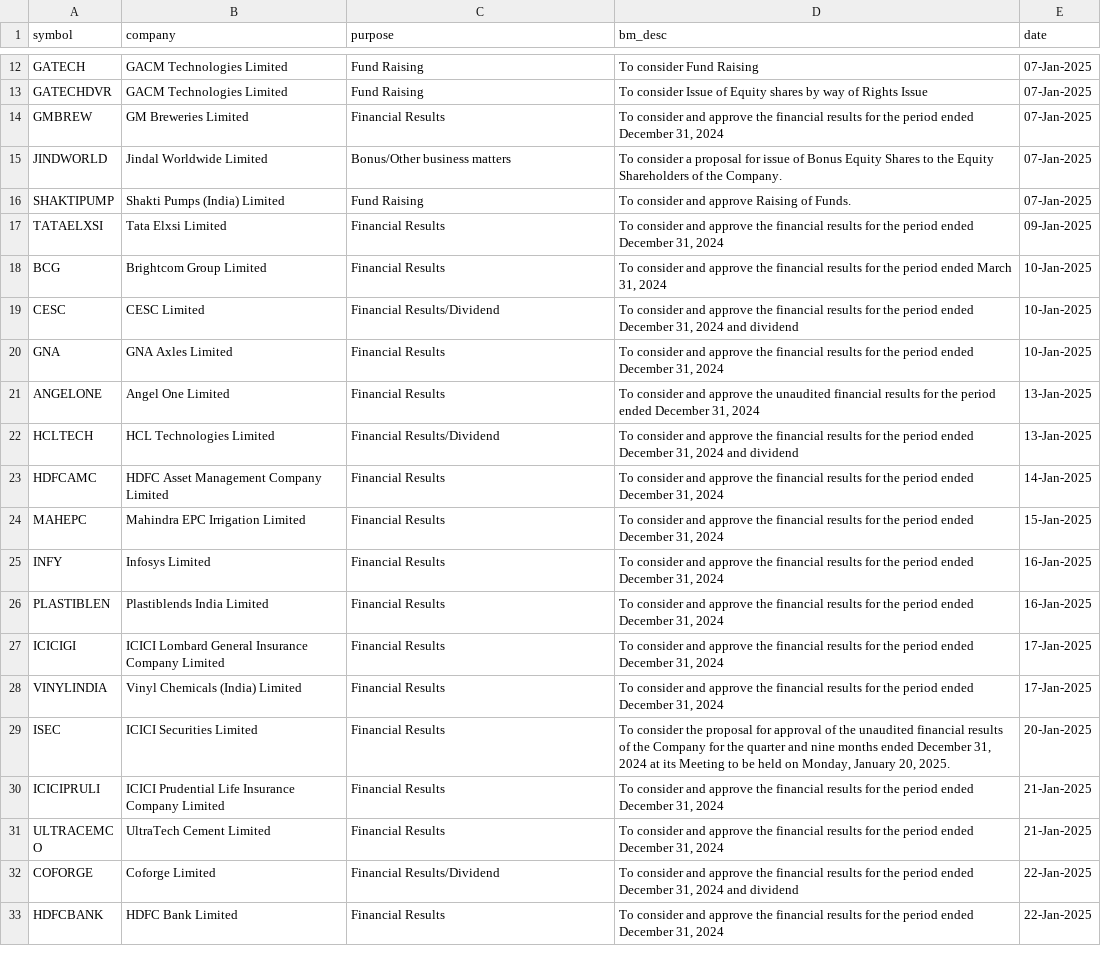
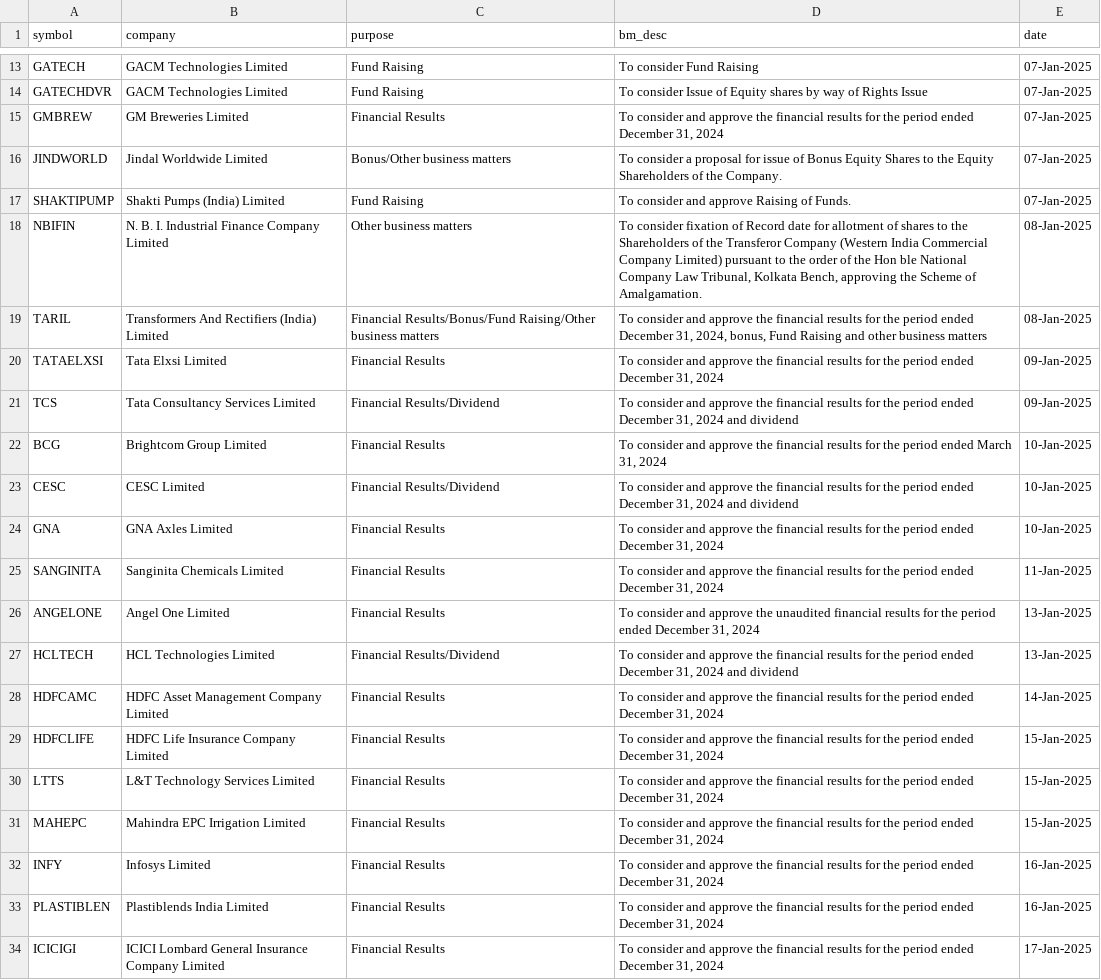
Before and after one commit to tsrajpurohit/event, a CSV file: nse_events.csv, drawn as a sheet; only a part is shown, gaps mark what is left out; the shorter side is filled out with more unchanged rows; the diff covers the shown part only; the diff names each change by its address in the sheet, - before the commit and + after, or states it on an @@ line.

```diff
--- a/nse_events.csv
+++ b/nse_events.csv
+row 18: NBIFIN | N. B. I. Industrial Finance Company Limited | Other business matters | To consider fixation of Record date for allotment of shares to the Shareholders of the Transferor Company (Western India Commercial Company Limited) pursuant to the order of the Hon ble National Company Law Tribunal, Kolkata Bench, approving the Scheme of Amalgamation. | 08-Jan-2025
+row 19: TARIL | Transformers And Rectifiers (India) Limited | Financial Results/Bonus/Fund Raising/Other business matters | To consider and approve the financial results for the period ended December 31, 2024, bonus, Fund Raising and other business matters | 08-Jan-2025
+row 21: TCS | Tata Consultancy Services Limited | Financial Results/Dividend | To consider and approve the financial results for the period ended December 31, 2024 and dividend | 09-Jan-2025
+row 25: SANGINITA | Sanginita Chemicals Limited | Financial Results | To consider and approve the financial results for the period ended December 31, 2024 | 11-Jan-2025
+row 29: HDFCLIFE | HDFC Life Insurance Company Limited | Financial Results | To consider and approve the financial results for the period ended December 31, 2024 | 15-Jan-2025
+row 30: LTTS | L&T Technology Services Limited | Financial Results | To consider and approve the financial results for the period ended December 31, 2024 | 15-Jan-2025
```
Also changed, not shown: 16 added rows and 1 removed row elsewhere in this file, block_deals.csv, bulk_deals.csv, 1 other file.
